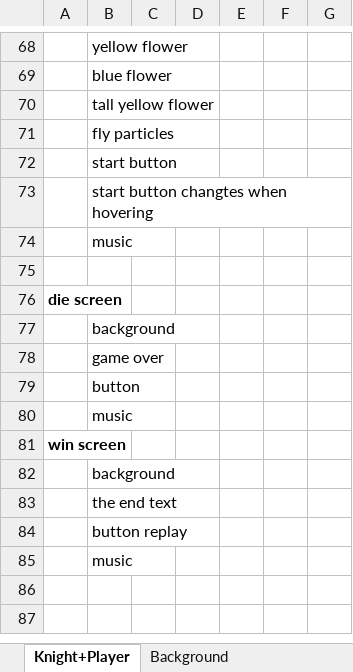
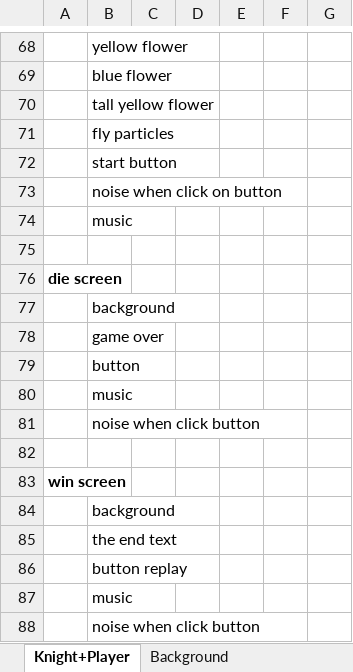
Before and after one commit to Powolfmon/Team-7, an Excel workbook: Project assest list.xlsx, sheet Knight+Player, drawn as a sheet; only a part is shown, gaps mark what is left out; values as stored, in another font and other column widths than the file's, no borders; the diff names each change by its address in the sheet, - before the commit and + after, or states it on an @@ line.

Commit message:
updated again

```diff
--- a/Project assest list.xlsx (sheet Knight+Player)
+++ b/Project assest list.xlsx (sheet Knight+Player)
-B73: start button changtes when hovering
+B73: noise when click on button
+row 81:  | noise when click button
+row 82: (empty)
+row 88:  | noise when click button
```
